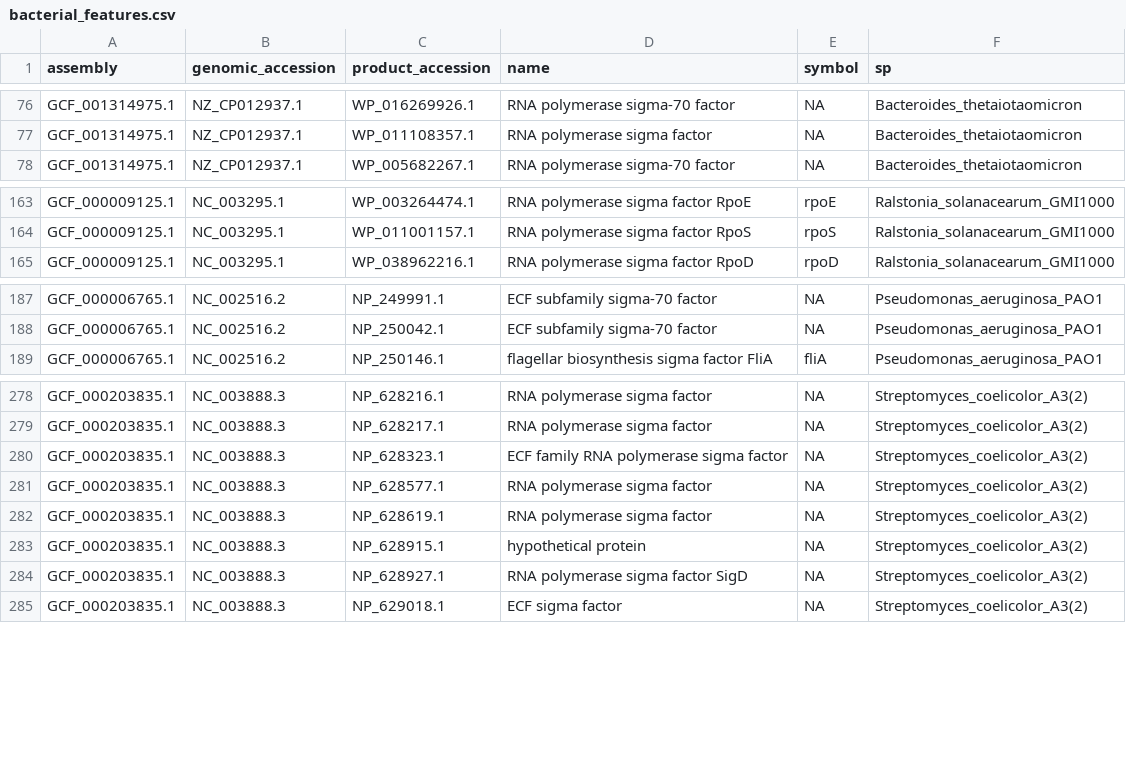
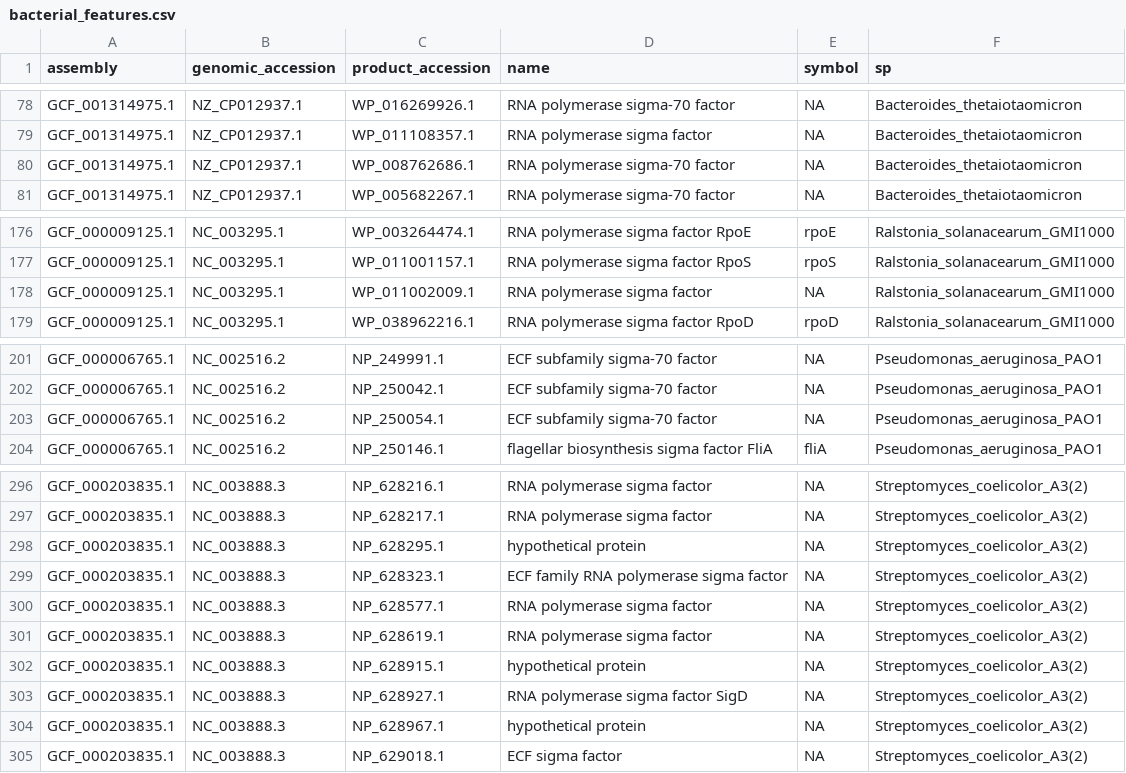
Before and after one commit to danschw/spore-phage-sigma, a CSV file: data/bacterial_features.csv, drawn as a sheet; only a part is shown, gaps mark what is left out; the diff covers the shown part only.

```diff
--- a/data/bacterial_features.csv
+++ b/data/bacterial_features.csv
@@ -77,2 +79,3 @@ GCF_001314975.1,NZ_CP012937.1,WP_016269926.1,RNA polymerase sigma-70 factor,NA,B
 GCF_001314975.1,NZ_CP012937.1,WP_011108357.1,RNA polymerase sigma factor,NA,Bacteroides_thetaiotaomicron
+GCF_001314975.1,NZ_CP012937.1,WP_008762686.1,RNA polymerase sigma-70 factor,NA,Bacteroides_thetaiotaomicron
 GCF_001314975.1,NZ_CP012937.1,WP_005682267.1,RNA polymerase sigma-70 factor,NA,Bacteroides_thetaiotaomicron
@@ -164,2 +177,3 @@ GCF_000009125.1,NC_003295.1,WP_003264474.1,RNA polymerase sigma factor RpoE,rpoE
 GCF_000009125.1,NC_003295.1,WP_011001157.1,RNA polymerase sigma factor RpoS,rpoS,Ralstonia_solanacearum_GMI1000
+GCF_000009125.1,NC_003295.1,WP_011002009.1,RNA polymerase sigma factor,NA,Ralstonia_solanacearum_GMI1000
 GCF_000009125.1,NC_003295.1,WP_038962216.1,RNA polymerase sigma factor RpoD,rpoD,Ralstonia_solanacearum_GMI1000
@@ -188,2 +202,3 @@ GCF_000006765.1,NC_002516.2,NP_249991.1,ECF subfamily sigma-70 factor,NA,Pseudom
 GCF_000006765.1,NC_002516.2,NP_250042.1,ECF subfamily sigma-70 factor,NA,Pseudomonas_aeruginosa_PAO1
+GCF_000006765.1,NC_002516.2,NP_250054.1,ECF subfamily sigma-70 factor,NA,Pseudomonas_aeruginosa_PAO1
 GCF_000006765.1,NC_002516.2,NP_250146.1,flagellar biosynthesis sigma factor FliA,fliA,Pseudomonas_aeruginosa_PAO1
@@ -279,2 +297,3 @@ GCF_000203835.1,NC_003888.3,NP_628216.1,RNA polymerase sigma factor,NA,Streptomy
 GCF_000203835.1,NC_003888.3,NP_628217.1,RNA polymerase sigma factor,NA,Streptomyces_coelicolor_A3(2)
+GCF_000203835.1,NC_003888.3,NP_628295.1,hypothetical protein,NA,Streptomyces_coelicolor_A3(2)
 GCF_000203835.1,NC_003888.3,NP_628323.1,ECF family RNA polymerase sigma factor,NA,Streptomyces_coelicolor_A3(2)
@@ -284,2 +303,3 @@ GCF_000203835.1,NC_003888.3,NP_628915.1,hypothetical protein,NA,Streptomyces_coe
 GCF_000203835.1,NC_003888.3,NP_628927.1,RNA polymerase sigma factor SigD,NA,Streptomyces_coelicolor_A3(2)
+GCF_000203835.1,NC_003888.3,NP_628967.1,hypothetical protein,NA,Streptomyces_coelicolor_A3(2)
 GCF_000203835.1,NC_003888.3,NP_629018.1,ECF sigma factor,NA,Streptomyces_coelicolor_A3(2)
```
Also changed, not shown: 18 added rows elsewhere in this file.
